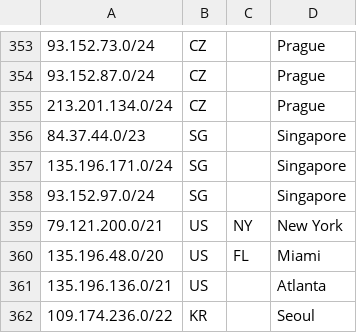
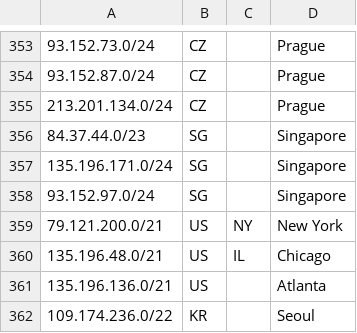
Before and after one commit to code200noc/code200noc.github.io, a CSV file: suballocated-geofeed.csv, drawn as a sheet; only a part is shown, gaps mark what is left out.

Commit message:
Update suballocated-geofeed.csv

```diff
--- a/suballocated-geofeed.csv
+++ b/suballocated-geofeed.csv
@@ -359,3 +359,3 @@
 79.121.200.0/21,US,NY,New York,
-135.196.48.0/20,US,FL,Miami,
+135.196.48.0/21,US,IL,Chicago,
 135.196.136.0/21,US,,Atlanta,
```
